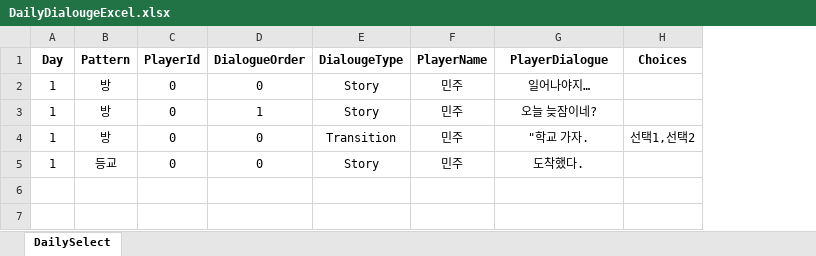
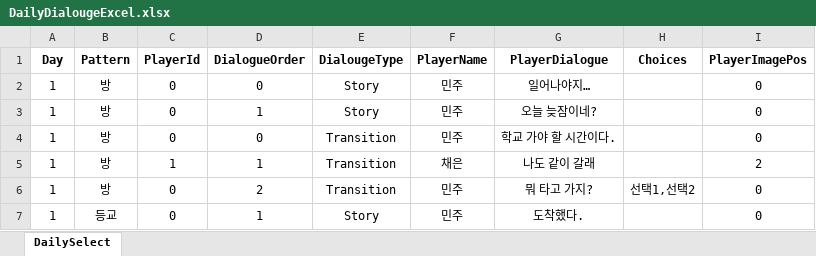
Before and after one commit to kjm0417/CapstoneProject, an Excel workbook: Assets/Scripts/Daily/DailyDialougeExcel.xlsx, sheet DailySelect, drawn as a sheet; values as stored, in another font and other column widths than the file's, no borders; addresses are those after the commit; the diff names each change by its address in the sheet, - before the commit and + after, or states it on an @@ line.

```diff
--- a/Assets/Scripts/Daily/DailyDialougeExcel.xlsx (sheet DailySelect)
+++ b/Assets/Scripts/Daily/DailyDialougeExcel.xlsx (sheet DailySelect)
+column I (PlayerImagePos), rows 2-4: all 0; row 7: 0
-G4 (PlayerDialogue): "학교 가자.
+G4 (PlayerDialogue): 학교 가야 할 시간이다.
-H4 (Choices): 선택1,선택2
+H4 (Choices): (empty)
+row 5: 1 | 방 | 1 | 1 | Transition | 채은 | 나도 같이 갈래 |  | 2
+row 6: 1 | 방 | 0 | 2 | Transition | 민주 | 뭐 타고 가지? | 선택1,선택2 | 0
-D7 (DialogueOrder): 0
+D7 (DialogueOrder): 1
```
Also changed, not shown: 13 other files.
